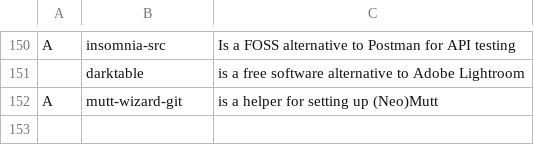
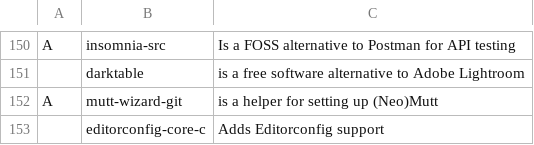
Before and after one commit to lucianonooijen/LARBS, a CSV file: progs.csv, drawn as a sheet; only a part is shown, gaps mark what is left out.

Commit message:
Added Editorconfig to progs
Signed-off-by: Luciano Nooijen <luciano@bytecode.nl>

```diff
--- a/progs.csv
+++ b/progs.csv
@@ -152 +152,2 @@ A,insomnia-src,"Is a FOSS alternative to Postman for API testing"
 A,mutt-wizard-git,"is a helper for setting up (Neo)Mutt"
+,editorconfig-core-c,"Adds Editorconfig support"
```
